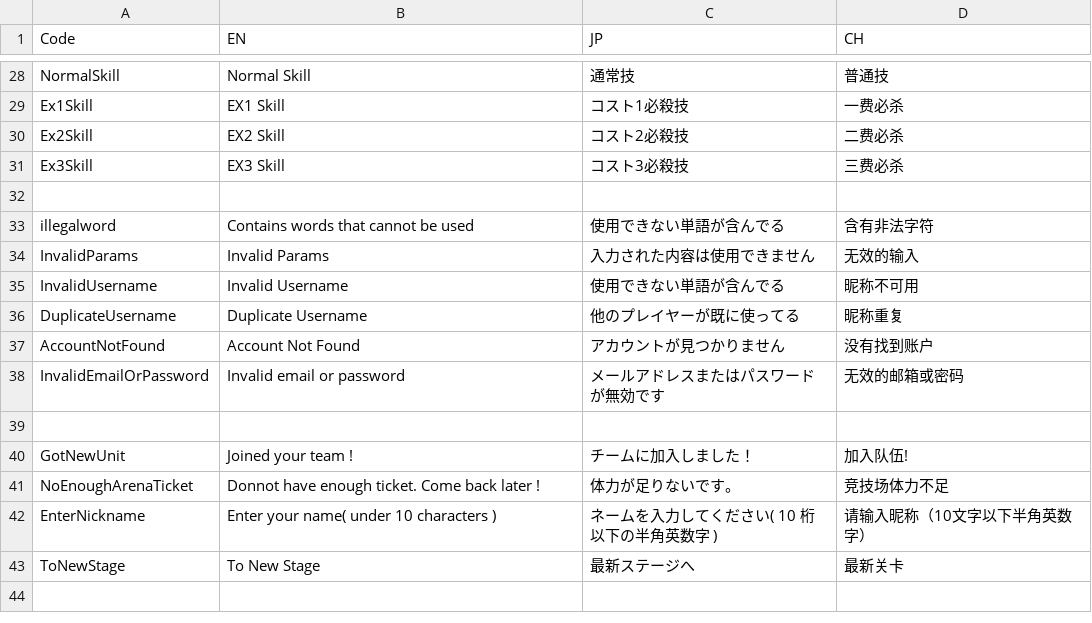
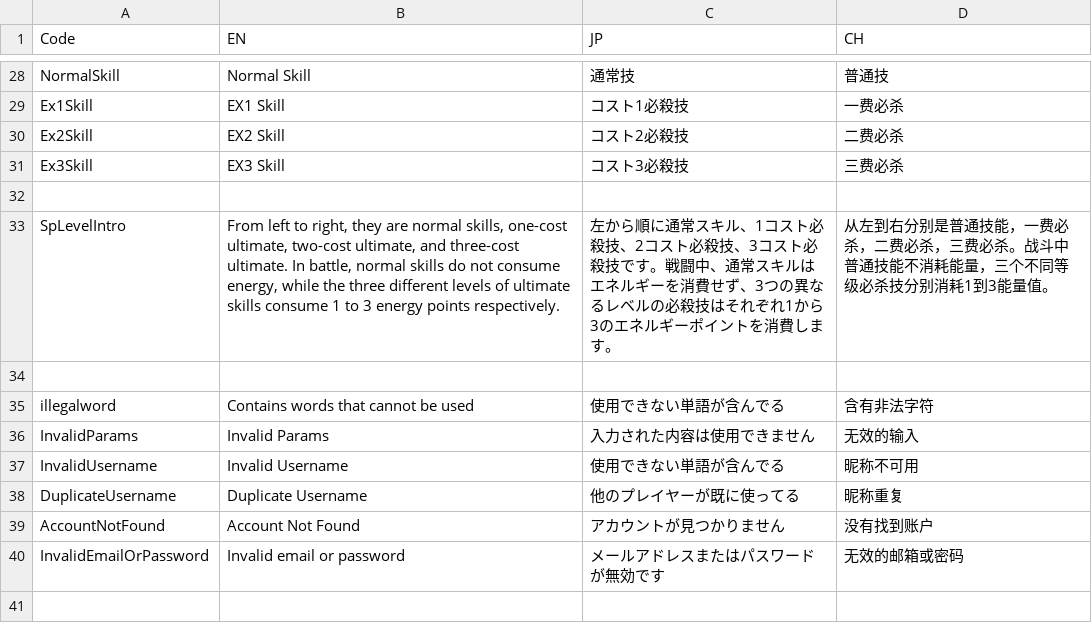
Before and after one commit to bodacheng/PocketStriker, a CSV file: Assets/ExternalAssets/Config/LanguageCode.csv, drawn as a sheet; only a part is shown, gaps mark what is left out; the shorter side is filled out with more unchanged rows; the diff names each change by its address in the sheet, - before the commit and + after, or states it on an @@ line.

```diff
--- a/Assets/ExternalAssets/Config/LanguageCode.csv
+++ b/Assets/ExternalAssets/Config/LanguageCode.csv
+row 33: SpLevelIntro | From left to right, they are normal skills, one-cost ultimate, two-cost ultimate, and three-cost ultimate. In battle, normal skills do not consume energy, while the three different levels of ultimate skills consume 1 to 3 energy points respectively. | 左から順に通常スキル、1コスト必殺技、2コスト必殺技、3コスト必殺技です。戦闘中、通常スキルはエネルギーを消費せず、3つの異なるレベルの必殺技はそれぞれ1から3のエネルギーポイントを消費します。 | 从左到右分别是普通技能，一费必杀，二费必杀，三费必杀。战斗中普通技能不消耗能量，三个不同等级必杀技分别消耗1到3能量值。
+row 34: (empty)
```
Also changed, not shown: 5 other files.
